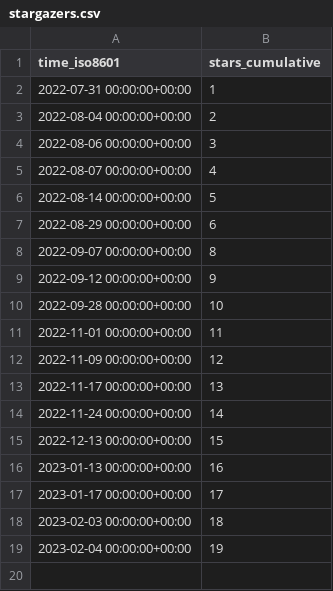
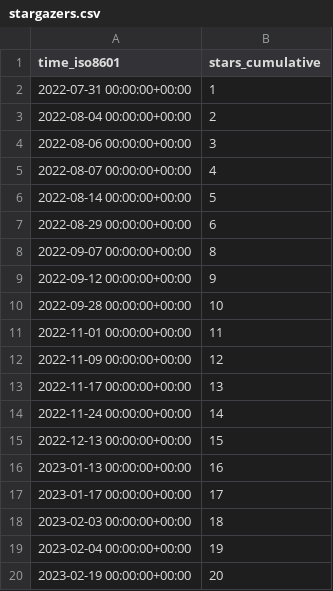
Before and after one commit to JARVIS843/Unity-Tutorial, a CSV file: JARVIS843/Unity-Tutorial/ghrs-data/stargazers.csv, drawn as a sheet; the diff names each change by its address in the sheet, - before the commit and + after, or states it on an @@ line.

```diff
--- a/JARVIS843/Unity-Tutorial/ghrs-data/stargazers.csv
+++ b/JARVIS843/Unity-Tutorial/ghrs-data/stargazers.csv
+row 20: 2023-02-19 00:00:00+00:00 | 20
```
